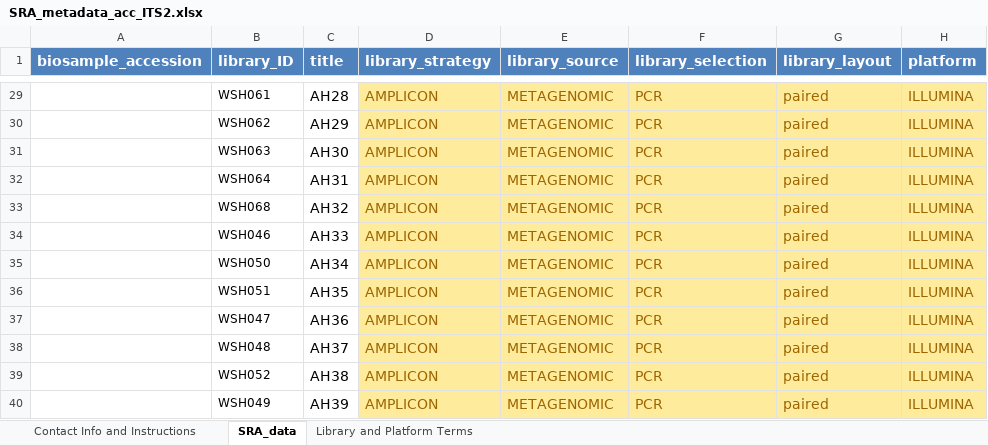
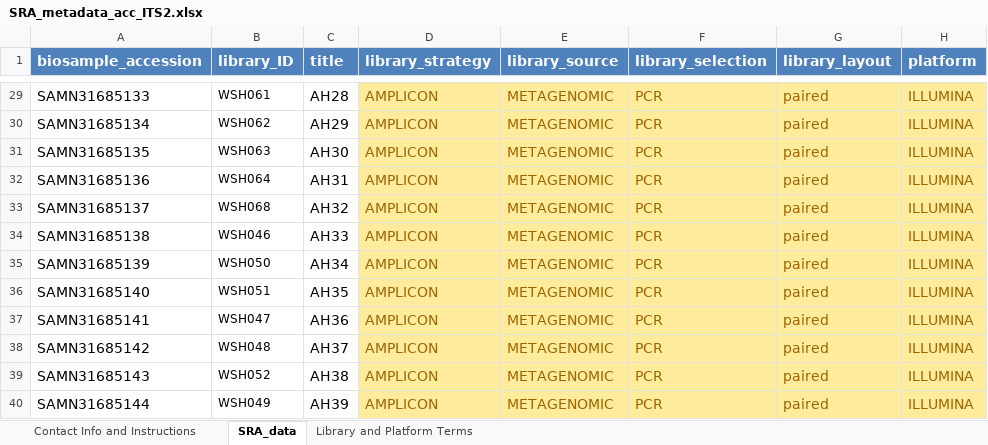
Before and after one commit to AHuffmyer/EarlyLifeHistory_Energetics, an Excel workbook: Mcap2020/Data/NCBI Upload/SRA_metadata_acc_ITS2.xlsx, sheet SRA_data, drawn as a sheet; only a part is shown, gaps mark what is left out; values as stored, in another font and other column widths than the file's, no borders; the diff covers the shown part only; the diff names each change by its address in the sheet, - before the commit and + after, or states it on an @@ line.

```diff
--- a/Mcap2020/Data/NCBI Upload/SRA_metadata_acc_ITS2.xlsx (sheet SRA_data)
+++ b/Mcap2020/Data/NCBI Upload/SRA_metadata_acc_ITS2.xlsx (sheet SRA_data)
-A29 (biosample_accession): (empty)
+A29 (biosample_accession): SAMN31685133
-A30 (biosample_accession): (empty)
+A30 (biosample_accession): SAMN31685134
-A31 (biosample_accession): (empty)
+A31 (biosample_accession): SAMN31685135
-A32 (biosample_accession): (empty)
+A32 (biosample_accession): SAMN31685136
-A33 (biosample_accession): (empty)
+A33 (biosample_accession): SAMN31685137
-A34 (biosample_accession): (empty)
+A34 (biosample_accession): SAMN31685138
-A35 (biosample_accession): (empty)
+A35 (biosample_accession): SAMN31685139
-A36 (biosample_accession): (empty)
+A36 (biosample_accession): SAMN31685140
-A37 (biosample_accession): (empty)
+A37 (biosample_accession): SAMN31685141
-A38 (biosample_accession): (empty)
+A38 (biosample_accession): SAMN31685142
-A39 (biosample_accession): (empty)
+A39 (biosample_accession): SAMN31685143
-A40 (biosample_accession): (empty)
+A40 (biosample_accession): SAMN31685144
```
Also changed, not shown: 27 edited cells elsewhere in this sheet, Mcap2020/Data/NCBI Upload/McapOntogeny_MIMS.me.host-associated.5.0.xlsx, Mcap2020/Data/NCBI Upload/SRA_metadata_acc_16S.xlsx, 4 other files.
